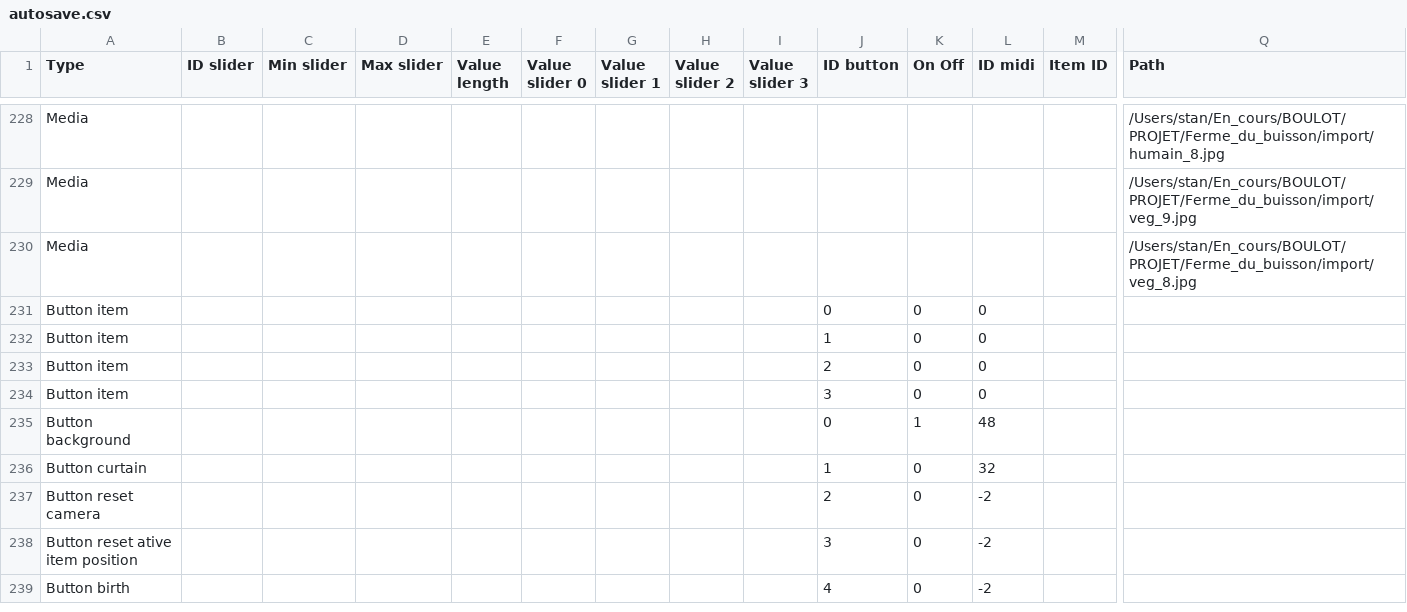
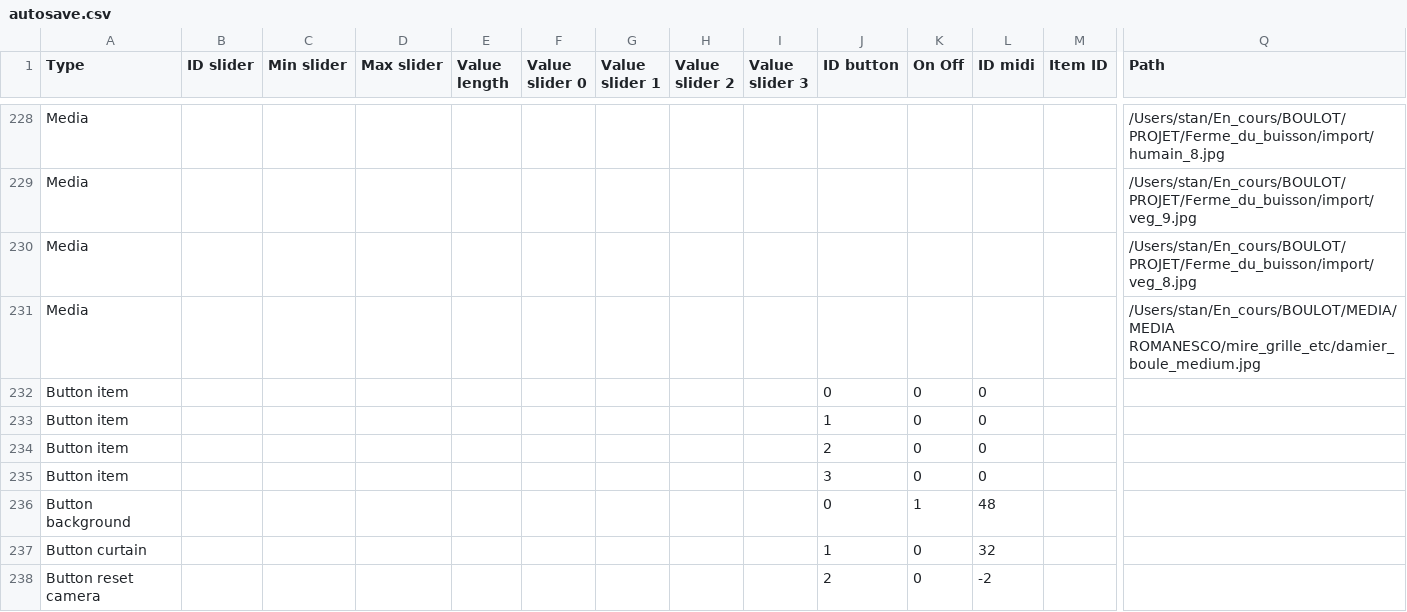
Before and after one commit to knupel/ROMANESCO-Processing, a CSV file: src/sources/save/autosave.csv, drawn as a sheet; only a part is shown, gaps mark what is left out; the shorter side is filled out with more unchanged rows; rows hold the shown columns only; the diff names each change by its address in the sheet, - before the commit and + after, or states it on an @@ line.

```diff
--- a/src/sources/save/autosave.csv
+++ b/src/sources/save/autosave.csv
+row 231: Media |  |  |  |  |  |  |  |  |  |  |  |  | /Users/stan/En_cours/BOULOT/MEDIA/MEDIA ROMANESCO/mire_grille_etc/damier_boule_medium.jpg
```
Also changed, not shown: 10 other files.
